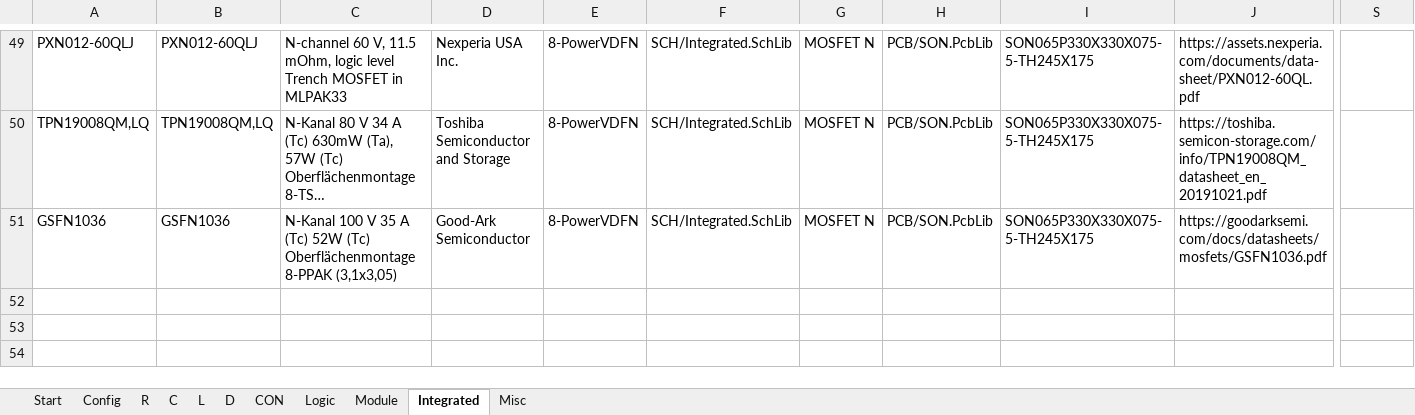
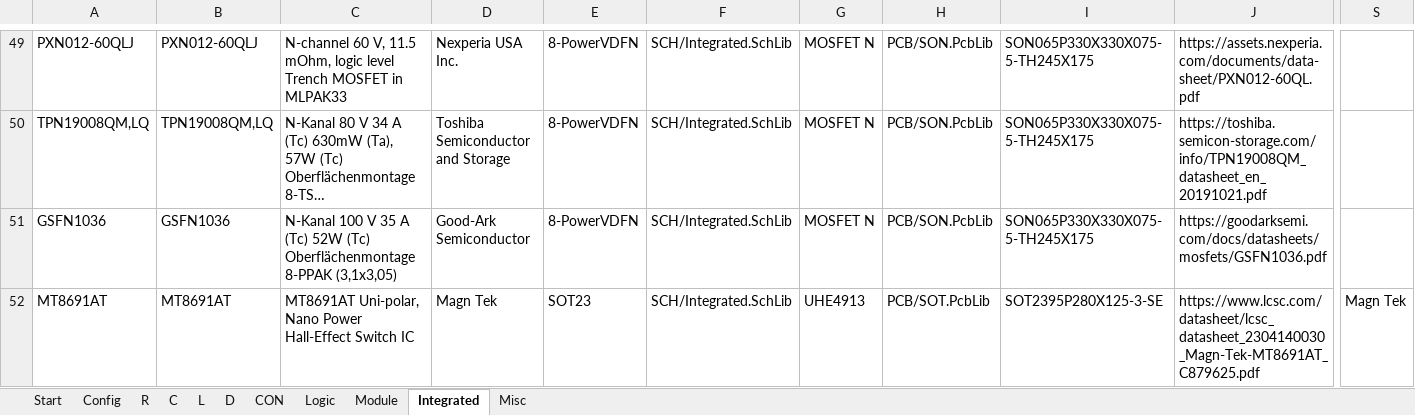
Before and after one commit to daniw/daniw_altium_lib, an Excel workbook: daniw_altium_lib.xlsx, sheet Integrated, drawn as a sheet; only a part is shown, gaps mark what is left out; long unchanged cells end in …; values as stored, in another font and other column widths than the file's, no borders; rows hold the shown columns only; the diff names each change by its address in the sheet, - before the commit and + after, or states it on an @@ line.

Commit message:
MT8691AT hall sensor, S25-512 spring probe sleeve

```diff
--- a/daniw_altium_lib.xlsx (sheet Integrated)
+++ b/daniw_altium_lib.xlsx (sheet Integrated)
+row 52: MT8691AT | MT8691AT | MT8691AT Uni-polar, Nano Power Hall-Effect Switch IC | Magn Tek | SOT23 | SCH/Integrated.SchLib | UHE4913 | PCB/SOT.PcbLib | SOT2395P280X125-3-SE | https://www.lcsc.com/datasheet/lcsc_datasheet_2304140030_Magn-Tek-MT8691AT_C879625.pdf | Magn Tek
```
Also changed, not shown: sheet Misc, 1 other file.
